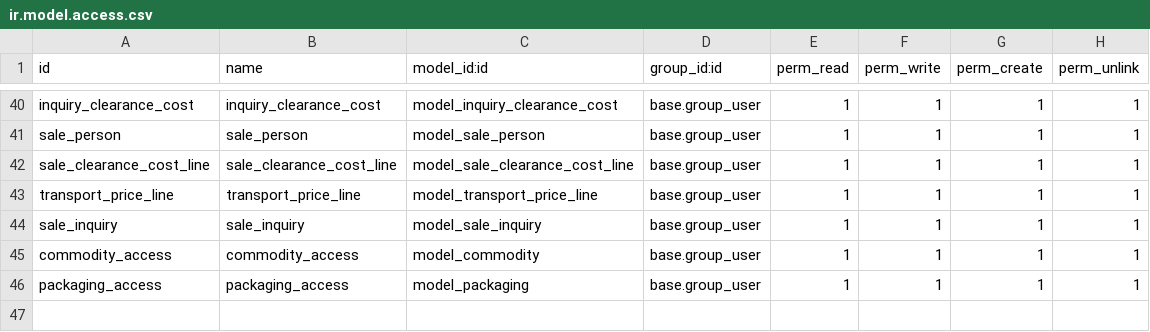
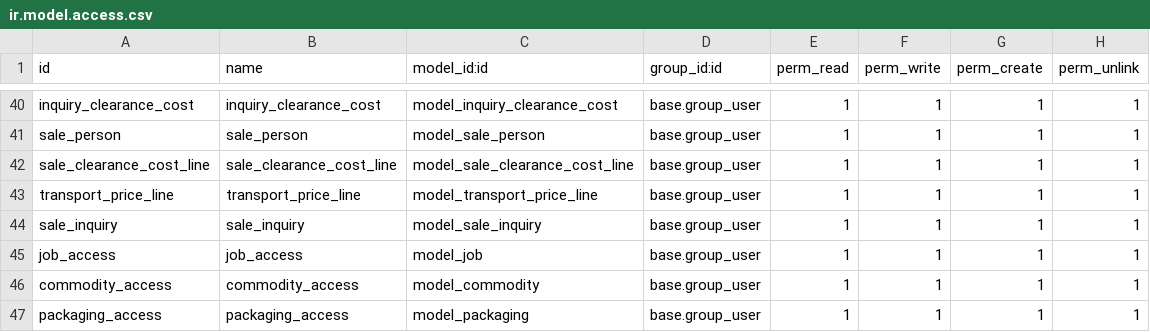
Before and after one commit to royalline1/royalline-addons, a CSV file: base_enh/security/ir.model.access.csv, drawn as a sheet; only a part is shown, gaps mark what is left out; the diff names each change by its address in the sheet, - before the commit and + after, or states it on an @@ line.

```diff
--- a/base_enh/security/ir.model.access.csv
+++ b/base_enh/security/ir.model.access.csv
+row 45: job_access | job_access | model_job | base.group_user | 1 | 1 | 1 | 1
```
Also changed, not shown: 6 other files.
